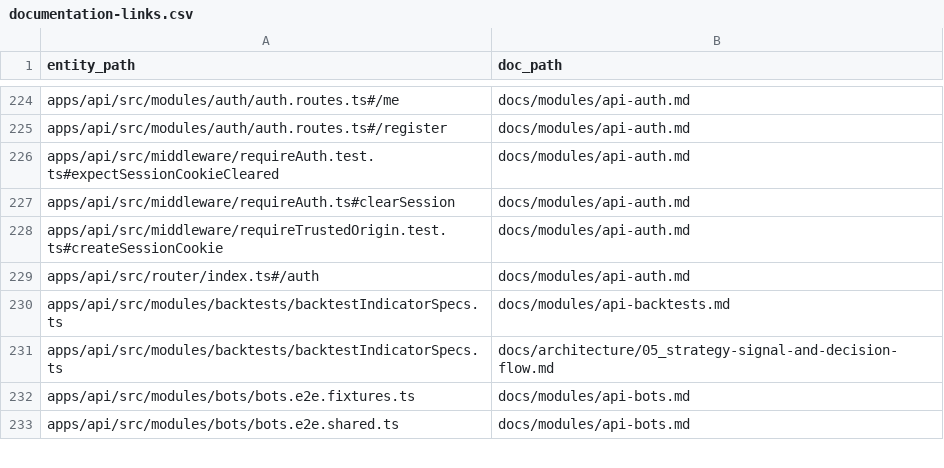
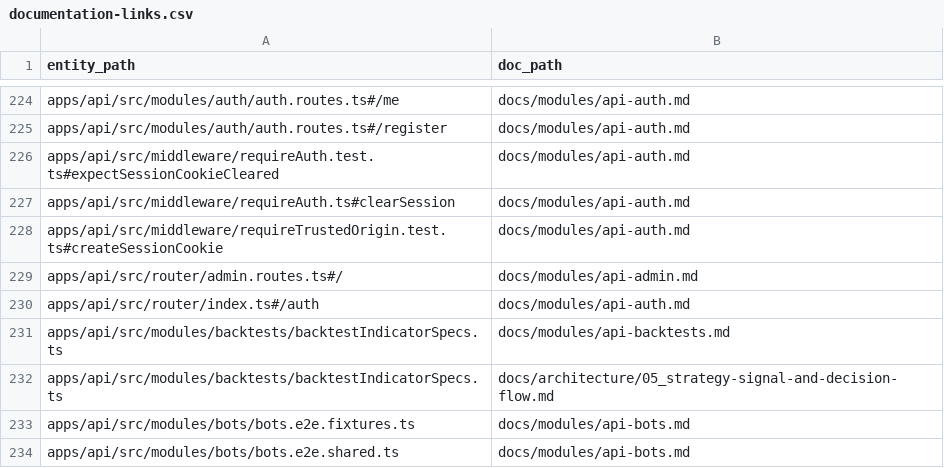
Before and after one commit to Wroblewski-Patryk/Soar, a CSV file: docs/architecture/relations/documentation-links.csv, drawn as a sheet; only a part is shown, gaps mark what is left out; the diff names each change by its address in the sheet, - before the commit and + after, or states it on an @@ line.

Commit message:
docs: close LUC-1152 admin doc-link packet
Closure packet committed under LUC-1154 for local dirty-state resolution.

Validation: git diff --check (LF/CRLF warnings only); targeted docs/status readback confirms GET /admin no longer routes as missing_doc_link and next docs-owned gap is Dashboard overview USE /backtests.

```diff
--- a/docs/architecture/relations/documentation-links.csv
+++ b/docs/architecture/relations/documentation-links.csv
+row 229: apps/api/src/router/admin.routes.ts#/ | docs/modules/api-admin.md
```
Also changed, not shown: 29 other files.
